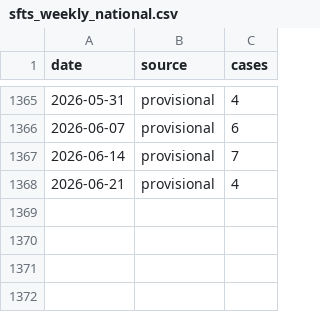
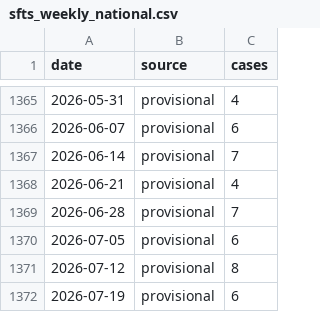
Before and after one commit to stvchua/sfts-seroprevalence, a CSV file: data/sfts_weekly_national.csv, drawn as a sheet; only a part is shown, gaps mark what is left out; the diff names each change by its address in the sheet, - before the commit and + after, or states it on an @@ line.

```diff
--- a/data/sfts_weekly_national.csv
+++ b/data/sfts_weekly_national.csv
+row 1369: 2026-06-28 | provisional | 7
+row 1370: 2026-07-05 | provisional | 6
+row 1371: 2026-07-12 | provisional | 8
+row 1372: 2026-07-19 | provisional | 6
```
Also changed, not shown: 1 other file.
